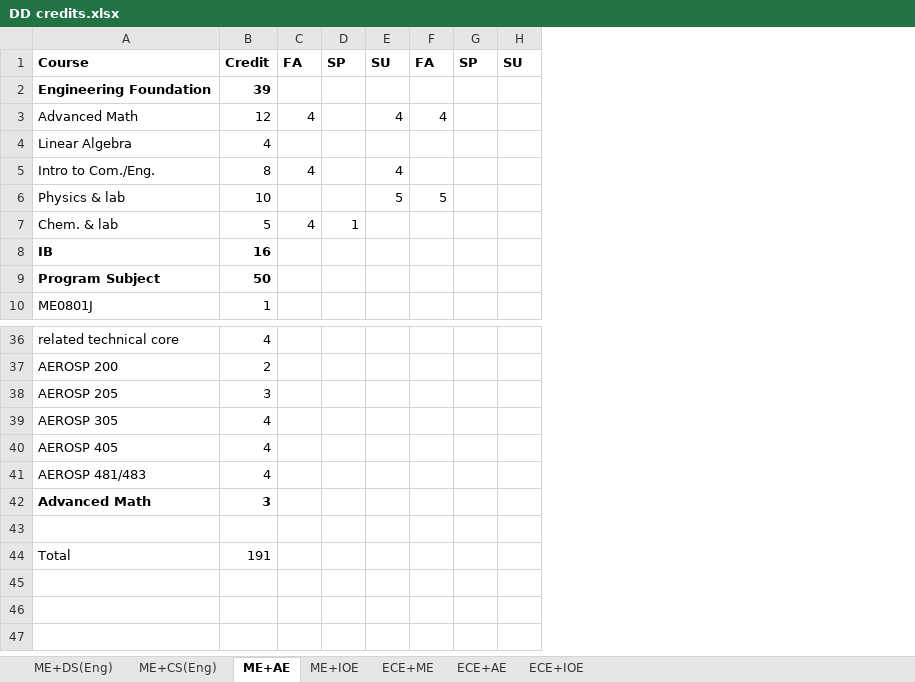
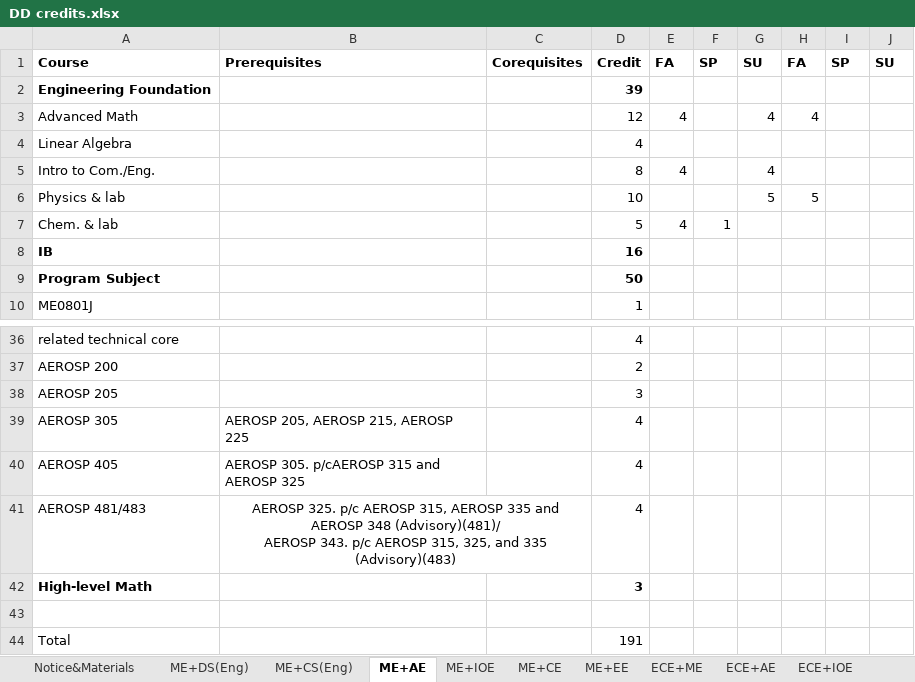
Before and after one commit to umji-wiki/DD-Wiki, an Excel workbook: .gitbook/assets/DD credits.xlsx, sheet ME+AE, drawn as a sheet; only a part is shown, gaps mark what is left out; values as stored, in another font and other column widths than the file's, no borders; ↵ is a line break in a cell; the diff names each change by its address in the sheet, - before the commit and + after, or states it on an @@ line.

```diff
--- a/.gitbook/assets/DD credits.xlsx (sheet ME+AE)
+++ b/.gitbook/assets/DD credits.xlsx (sheet ME+AE)
+sheet tab: Notice&Materials
+sheet tab: ME+CE
+sheet tab: ME+EE
+column B, row 1: Prerequisites; rows 39-41: AEROSP 205, AEROSP 215, AEROSP 225 | AEROSP 305. p/cAEROSP 315 and AEROSP 325 | AEROSP 325. p/c AEROSP 315, AEROSP 335 and AEROSP 348 (Advisory)(481)/ ↵ AEROSP 343. p/c AEROSP 315, 325, and 335 (Advisory)(483)
+column C, row 1: Corequisites
-A42: Advanced Math
+A42: High-level Math
```
Also changed, not shown: sheet ME+IOE, sheet ME+CS(Eng), sheet ME+DS(Eng), sheet ECE+IOE.
